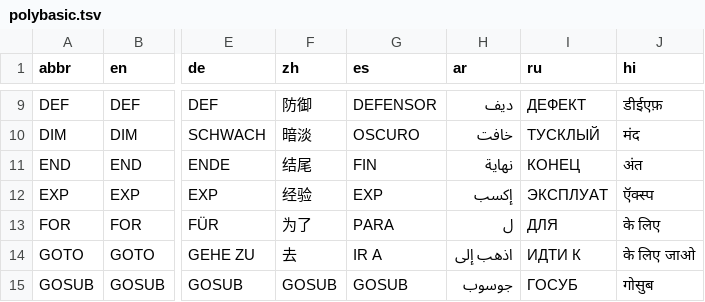
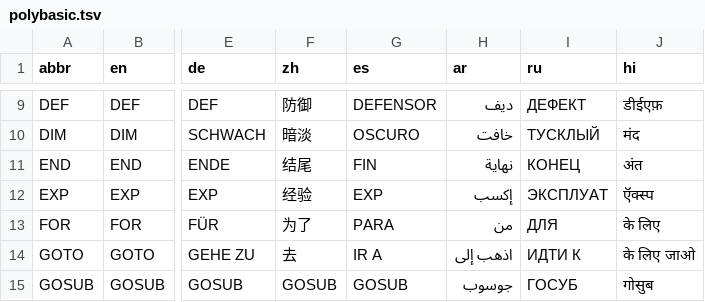
Before and after one commit to GorillaSapiens/polyBASIC, a TSV file: src/autotranslate/polybasic.tsv, drawn as a sheet; only a part is shown, gaps mark what is left out; the diff names each change by its address in the sheet, - before the commit and + after, or states it on an @@ line.

```diff
--- a/src/autotranslate/polybasic.tsv
+++ b/src/autotranslate/polybasic.tsv
-H13 (ar): ل
+H13 (ar): من
```
Also changed, not shown: 1 other file.
